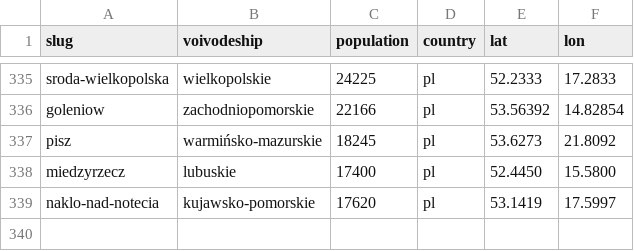
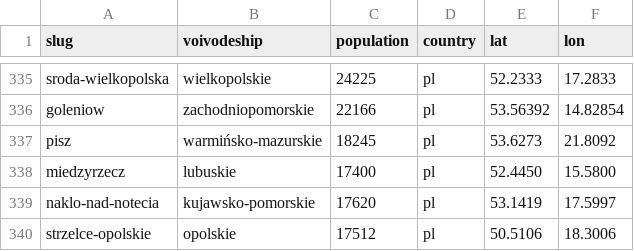
Before and after one commit to patrykorwat/radoskop, a CSV file: data/cities-meta.csv, drawn as a sheet; only a part is shown, gaps mark what is left out; the diff names each change by its address in the sheet, - before the commit and + after, or states it on an @@ line.

Commit message:
cities-meta: add strzelce-opolskie

```diff
--- a/data/cities-meta.csv
+++ b/data/cities-meta.csv
+row 340: strzelce-opolskie | opolskie | 17512 | pl | 50.5106 | 18.3006
```
